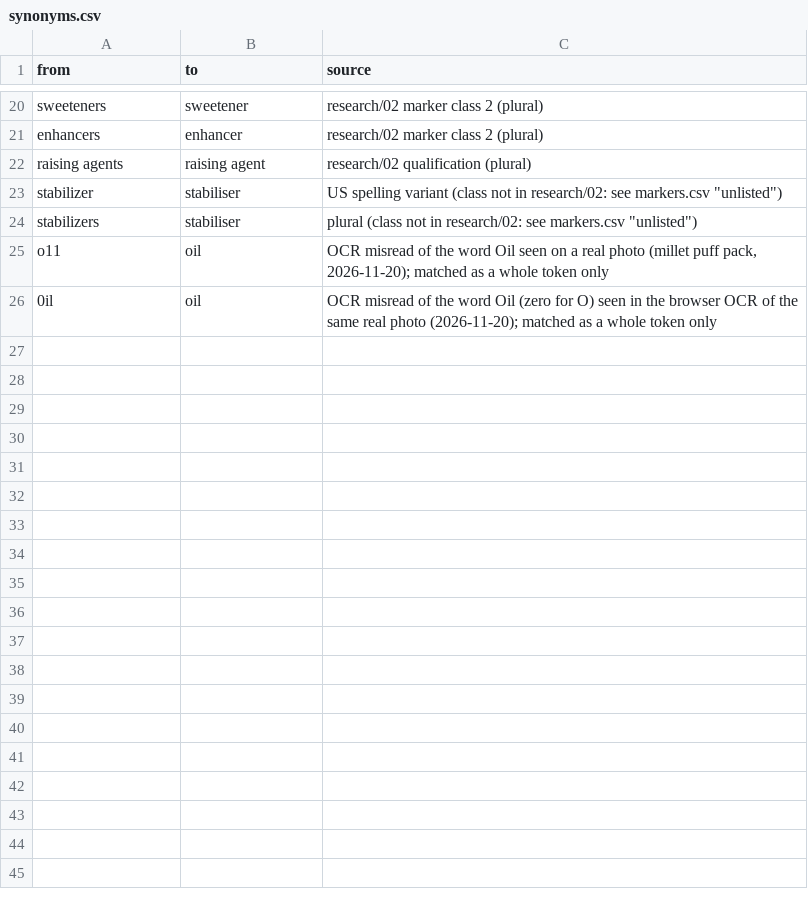
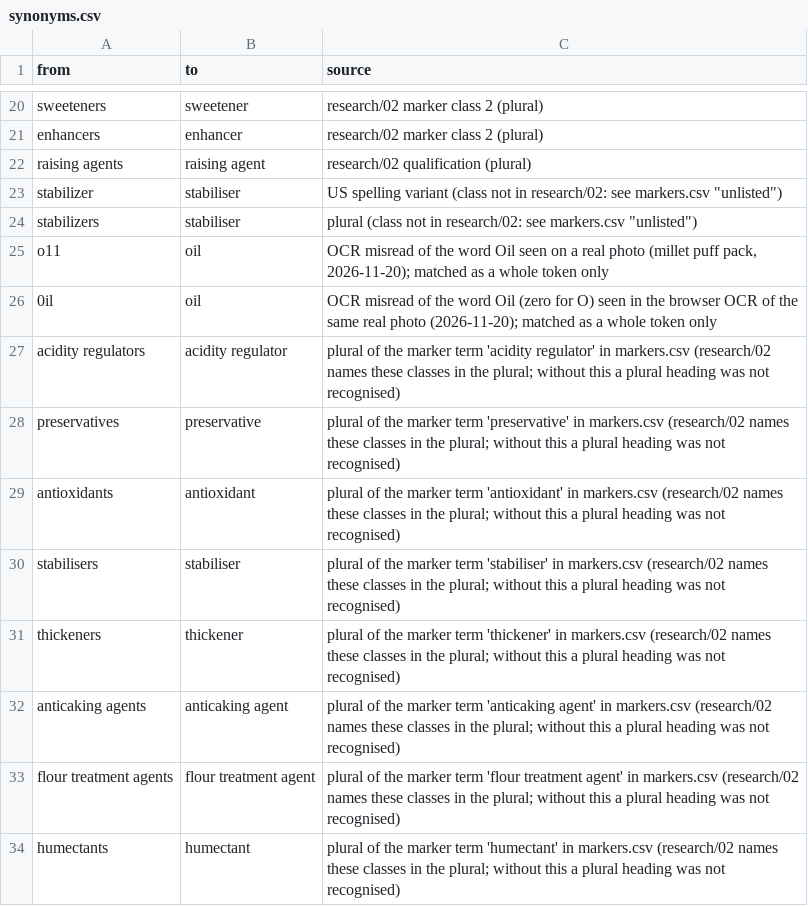
Before and after one commit to saurabh2894/FoodScanner, a CSV file: src/foodscan/resources/synonyms.csv, drawn as a sheet; only a part is shown, gaps mark what is left out; the diff names each change by its address in the sheet, - before the commit and + after, or states it on an @@ line.

```diff
--- a/src/foodscan/resources/synonyms.csv
+++ b/src/foodscan/resources/synonyms.csv
+row 27: acidity regulators | acidity regulator | plural of the marker term 'acidity regulator' in markers.csv (research/02 names these classes in the plural; without this a plural heading was not recognised)
+row 28: preservatives | preservative | plural of the marker term 'preservative' in markers.csv (research/02 names these classes in the plural; without this a plural heading was not recognised)
+row 29: antioxidants | antioxidant | plural of the marker term 'antioxidant' in markers.csv (research/02 names these classes in the plural; without this a plural heading was not recognised)
+row 30: stabilisers | stabiliser | plural of the marker term 'stabiliser' in markers.csv (research/02 names these classes in the plural; without this a plural heading was not recognised)
+row 31: thickeners | thickener | plural of the marker term 'thickener' in markers.csv (research/02 names these classes in the plural; without this a plural heading was not recognised)
+row 32: anticaking agents | anticaking agent | plural of the marker term 'anticaking agent' in markers.csv (research/02 names these classes in the plural; without this a plural heading was not recognised)
+row 33: flour treatment agents | flour treatment agent | plural of the marker term 'flour treatment agent' in markers.csv (research/02 names these classes in the plural; without this a plural heading was not recognised)
+row 34: humectants | humectant | plural of the marker term 'humectant' in markers.csv (research/02 names these classes in the plural; without this a plural heading was not recognised)
```
Also changed, not shown: 8 other files.
